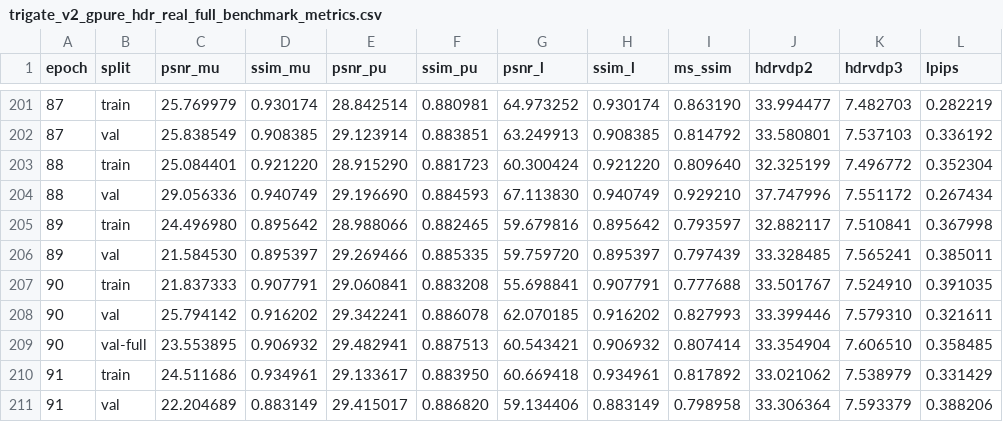
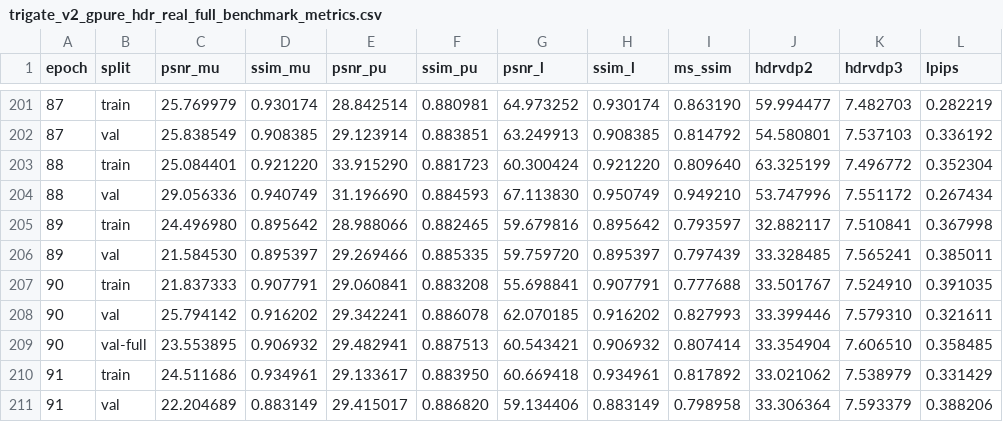
Before and after one commit to markknoffler/HDR_reconstruction, a CSV file: TriGate-HDR/experiments/trigate_v2_gpure_hdr_real_full/trigate_v2_gpure_hdr_real_full_benchmark_metrics.csv, drawn as a sheet; only a part is shown, gaps mark what is left out; the diff covers the shown part only; the diff names each change by its address in the sheet, - before the commit and + after, or states it on an @@ line.

```diff
--- a/TriGate-HDR/experiments/trigate_v2_gpure_hdr_real_full/trigate_v2_gpure_hdr_real_full_benchmark_metrics.csv
+++ b/TriGate-HDR/experiments/trigate_v2_gpure_hdr_real_full/trigate_v2_gpure_hdr_real_full_benchmark_metrics.csv
-J201 (hdrvdp2): 33.994477
+J201 (hdrvdp2): 59.994477
-J202 (hdrvdp2): 33.580801
+J202 (hdrvdp2): 54.580801
-E203 (psnr_pu): 28.915290
+E203 (psnr_pu): 33.915290
-J203 (hdrvdp2): 32.325199
+J203 (hdrvdp2): 63.325199
-E204 (psnr_pu): 29.196690
+E204 (psnr_pu): 31.196690
-H204 (ssim_l): 0.940749
+H204 (ssim_l): 0.950749
-I204 (ms_ssim): 0.929210
+I204 (ms_ssim): 0.949210
-J204 (hdrvdp2): 37.747996
+J204 (hdrvdp2): 53.747996
```
Also changed, not shown: 27 edited cells elsewhere in this file.
